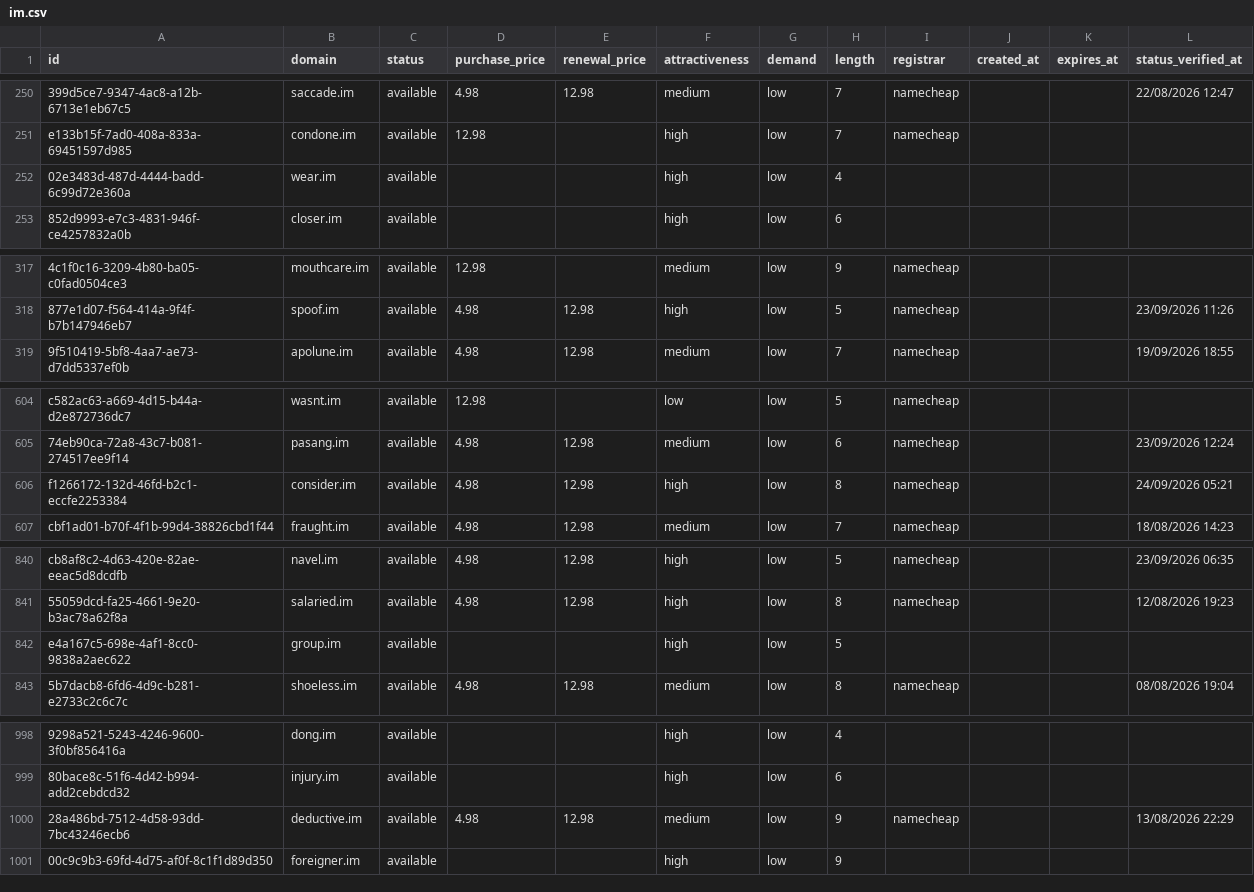
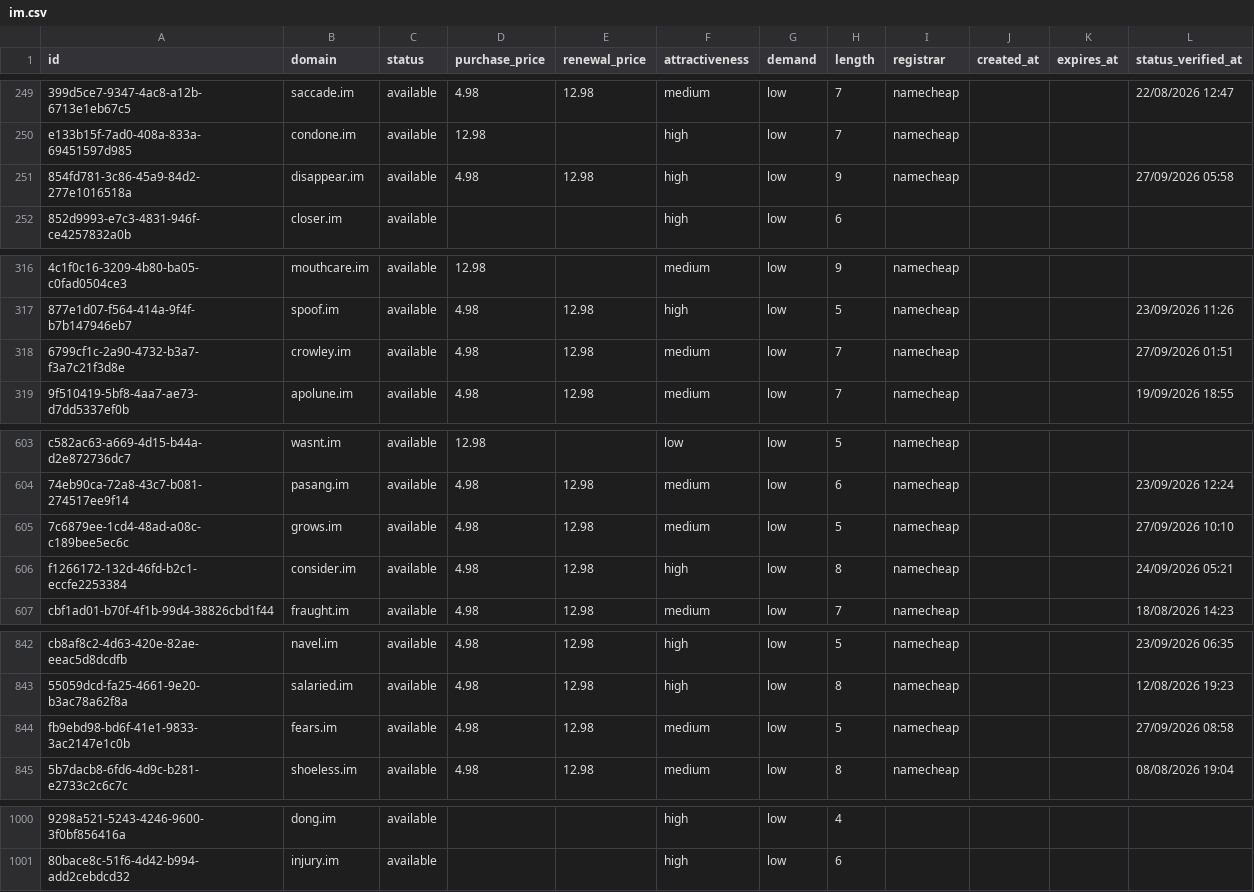
Before and after one commit to UniqueDomains/im-oneword-domains, a CSV file: im.csv, drawn as a sheet; only a part is shown, gaps mark what is left out; removed rows and columns are numbered as before the commit, all else as after; the diff covers the shown part only; the diff names each change by its address in the sheet, - before the commit and + after, or states it on an @@ line.

Commit message:
Domains update

```diff
--- a/im.csv
+++ b/im.csv
-row 252: 02e3483d-487d-4444-badd-6c99d72e360a | wear.im | available |  |  | high | low | 4
+row 251: 854fd781-3c86-45a9-84d2-277e1016518a | disappear.im | available | 4.98 | 12.98 | high | low | 9 | namecheap |  |  | 27/09/2026 05:58
+row 318: 6799cf1c-2a90-4732-b3a7-f3a7c21f3d8e | crowley.im | available | 4.98 | 12.98 | medium | low | 7 | namecheap |  |  | 27/09/2026 01:51
+row 605: 7c6879ee-1cd4-48ad-a08c-c189bee5ec6c | grows.im | available | 4.98 | 12.98 | medium | low | 5 | namecheap |  |  | 27/09/2026 10:10
-row 842: e4a167c5-698e-4af1-8cc0-9838a2aec622 | group.im | available |  |  | high | low | 5
+row 844: fb9ebd98-bd6f-41e1-9833-3ac2147e1c0b | fears.im | available | 4.98 | 12.98 | medium | low | 5 | namecheap |  |  | 27/09/2026 08:58
-row 1000: 28a486bd-7512-4d58-93dd-7bc43246ecb6 | deductive.im | available | 4.98 | 12.98 | medium | low | 9 | namecheap |  |  | 13/08/2026 22:29
-row 1001: 00c9c9b3-69fd-4d75-af0f-8c1f1d89d350 | foreigner.im | available |  |  | high | low | 9
```
Also changed, not shown: 4 added rows, 4 removed rows and 10 edited cells elsewhere in this file, 4 other files.
